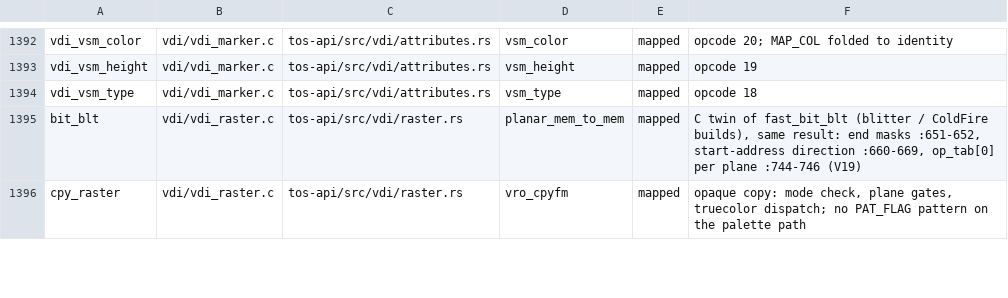
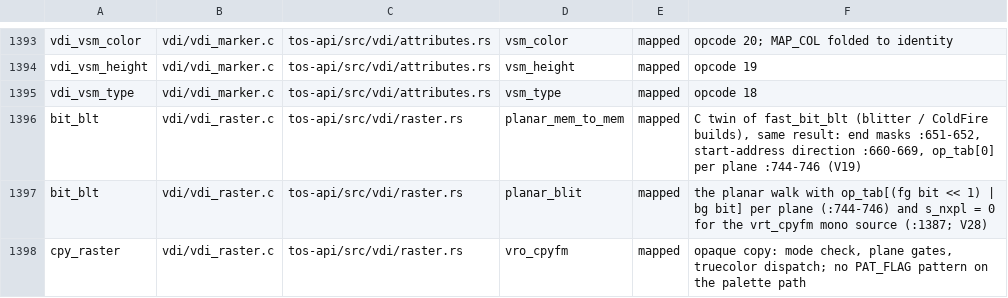
Before and after one commit to tuxie01/NewTOS, a TSV file: docs/analysis/deps/mapping.tsv, drawn as a sheet; only a part is shown, gaps mark what is left out; the diff covers the shown part only.

```diff
--- a/docs/analysis/deps/mapping.tsv
+++ b/docs/analysis/deps/mapping.tsv
@@ -1395,2 +1396,3 @@ vdi_vsm_type	vdi/vdi_marker.c	tos-api/src/vdi/attributes.rs	vsm_type	mapped	opco
 bit_blt	vdi/vdi_raster.c	tos-api/src/vdi/raster.rs	planar_mem_to_mem	mapped	C twin of fast_bit_blt (blitter / ColdFire builds), same result: end masks :651-652, start-address direction :660-669, op_tab[0] per plane :744-746 (V19)
+bit_blt	vdi/vdi_raster.c	tos-api/src/vdi/raster.rs	planar_blit	mapped	the planar walk with op_tab[(fg bit << 1) | bg bit] per plane (:744-746) and s_nxpl = 0 for the vrt_cpyfm mono source (:1387; V28)
 cpy_raster	vdi/vdi_raster.c	tos-api/src/vdi/raster.rs	vro_cpyfm	mapped	opaque copy: mode check, plane gates, truecolor dispatch; no PAT_FLAG pattern on the palette path
```
Also changed, not shown: 5 added rows and 4 edited cells elsewhere in this file, 15 other files.
